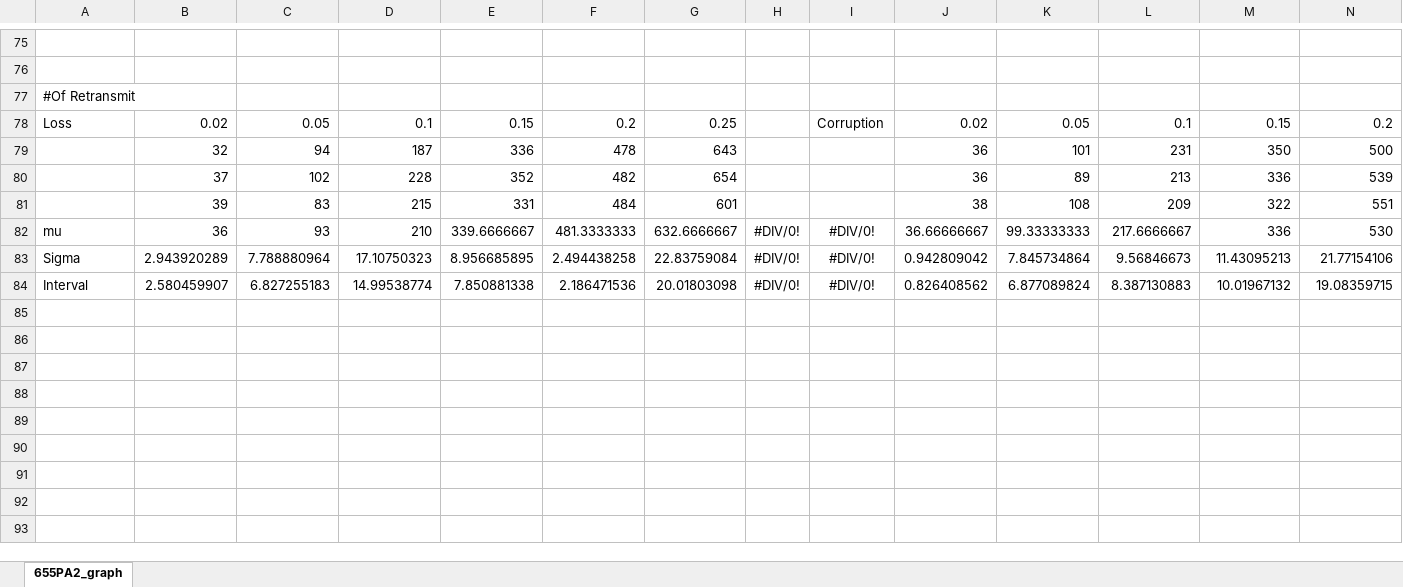
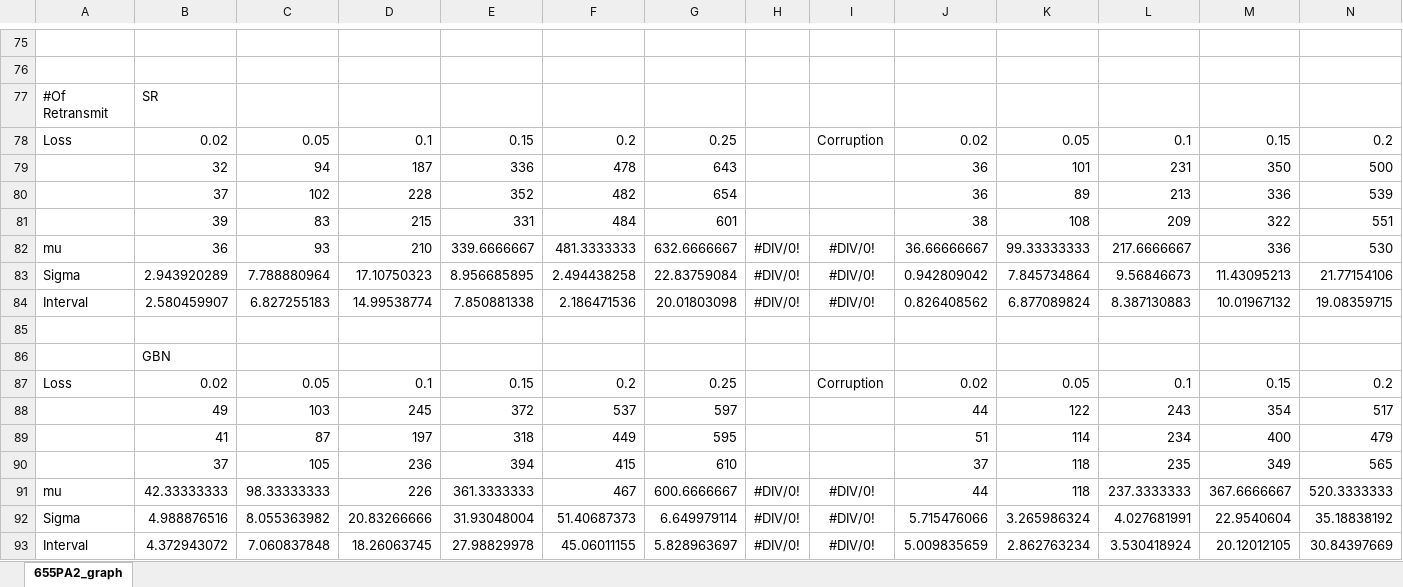
Before and after one commit to troyyxk/reliable_protocol, an Excel workbook: trace/655PA2_graph.xlsx, sheet 655PA2_graph, drawn as a sheet; only a part is shown, gaps mark what is left out; values as stored, in another font and other column widths than the file's, no borders; charts and pictures not drawn; rows hold the shown columns only; the diff names each change by its address in the sheet, - before the commit and + after, or states it on an @@ line.

```diff
--- a/trace/655PA2_graph.xlsx (sheet 655PA2_graph)
+++ b/trace/655PA2_graph.xlsx (sheet 655PA2_graph)
-B77: (empty)
+B77: SR
+row 85: (empty)
+row 86:  | GBN
+row 87: Loss | 0.02 | 0.05 | 0.1 | 0.15 | 0.2 | 0.25 |  | Corruption | 0.02 | 0.05 | 0.1 | 0.15 | 0.2
+row 88:  | 49 | 103 | 245 | 372 | 537 | 597 |  |  | 44 | 122 | 243 | 354 | 517
+row 89:  | 41 | 87 | 197 | 318 | 449 | 595 |  |  | 51 | 114 | 234 | 400 | 479
+row 90:  | 37 | 105 | 236 | 394 | 415 | 610 |  |  | 37 | 118 | 235 | 349 | 565
+row 91: mu | 42.33333333 | 98.33333333 | 226 | 361.3333333 | 467 | 600.6666667 | #DIV/0! | #DIV/0! | 44 | 118 | 237.3333333 | 367.6666667 | 520.3333333
+row 92: Sigma | 4.988876516 | 8.055363982 | 20.83266666 | 31.93048004 | 51.40687373 | 6.649979114 | #DIV/0! | #DIV/0! | 5.715476066 | 3.265986324 | 4.027681991 | 22.9540604 | 35.18838192
+row 93: Interval | 4.372943072 | 7.060837848 | 18.26063745 | 27.98829978 | 45.06011155 | 5.828963697 | #DIV/0! | #DIV/0! | 5.009835659 | 2.862763234 | 3.530418924 | 20.12012105 | 30.84397669
```
Also changed, not shown: charts or pictures, 3 other files.
